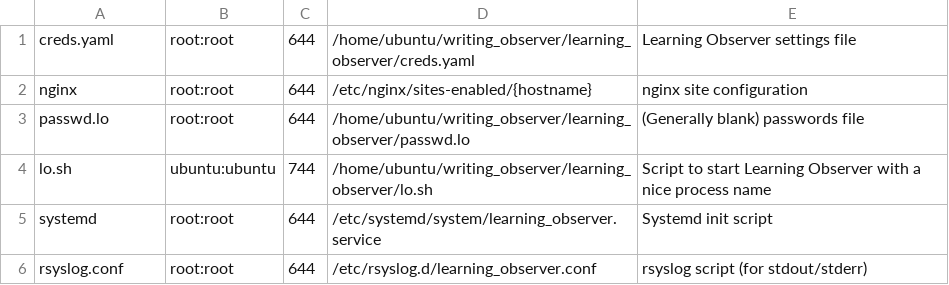
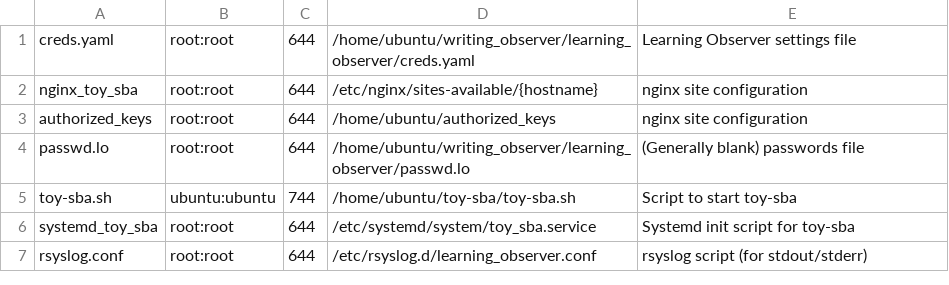
Before and after one commit to ETS-Next-Gen/writing_observer, a CSV file: devops/tasks/config/sync.csv, drawn as a sheet.

Commit message:
not all scripts run remotely as expected

```diff
--- a/devops/tasks/config/sync.csv
+++ b/devops/tasks/config/sync.csv
@@ -1,6 +1,7 @@
 creds.yaml,root:root,644,/home/ubuntu/writing_observer/learning_observer/creds.yaml,"Learning Observer settings file"
-nginx,root:root,644,/etc/nginx/sites-enabled/{hostname},"nginx site configuration"
+nginx_toy_sba,root:root,644,/etc/nginx/sites-available/{hostname},"nginx site configuration"
+authorized_keys,root:root,644,/home/ubuntu/authorized_keys,"nginx site configuration"
 passwd.lo,root:root,644,/home/ubuntu/writing_observer/learning_observer/passwd.lo,"(Generally blank) passwords file"
-lo.sh,ubuntu:ubuntu,744,/home/ubuntu/writing_observer/learning_observer/lo.sh,"Script to start Learning Observer with a nice process name"
-systemd,root:root,644,/etc/systemd/system/learning_observer.service,"Systemd init script"
+toy-sba.sh,ubuntu:ubuntu,744,/home/ubuntu/toy-sba/toy-sba.sh,"Script to start toy-sba"
+systemd_toy_sba,root:root,644,/etc/systemd/system/toy_sba.service,"Systemd init script for toy-sba"
 rsyslog.conf,root:root,644,/etc/rsyslog.d/learning_observer.conf,"rsyslog script (for stdout/stderr)"
```
Also changed, not shown: 12 other files.
